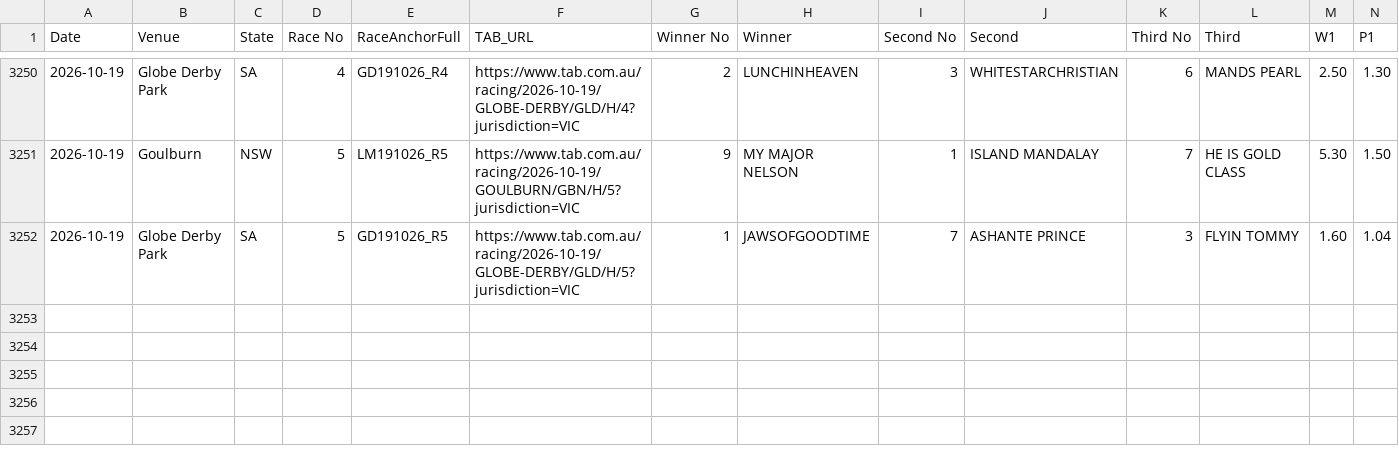
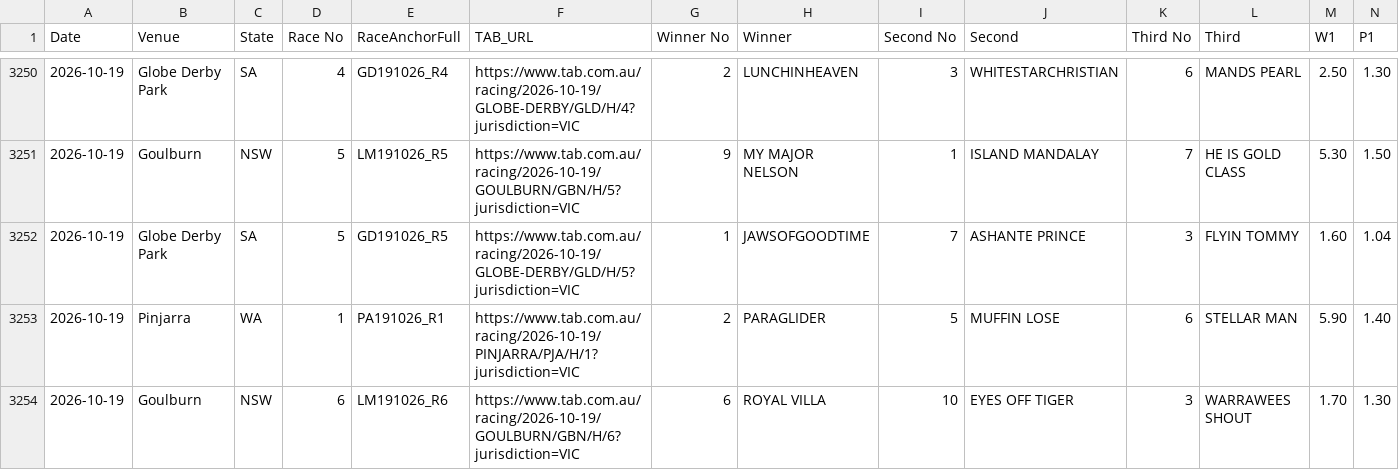
Before and after one commit to harnessapp/Trotify, a CSV file: tab_dividends.csv, drawn as a sheet; only a part is shown, gaps mark what is left out; rows hold the shown columns only; the diff names each change by its address in the sheet, - before the commit and + after, or states it on an @@ line.

```diff
--- a/tab_dividends.csv
+++ b/tab_dividends.csv
+row 3253: 2026-10-19 | Pinjarra | WA | 1 | PA191026_R1 | https://www.tab.com.au/racing/2026-10-19/PINJARRA/PJA/H/1?jurisdiction=VIC | 2 | PARAGLIDER | 5 | MUFFIN LOSE | 6 | STELLAR MAN | 5.90 | 1.40
+row 3254: 2026-10-19 | Goulburn | NSW | 6 | LM191026_R6 | https://www.tab.com.au/racing/2026-10-19/GOULBURN/GBN/H/6?jurisdiction=VIC | 6 | ROYAL VILLA | 10 | EYES OFF TIGER | 3 | WARRAWEES SHOUT | 1.70 | 1.30
```
Also changed, not shown: 1 other file.
